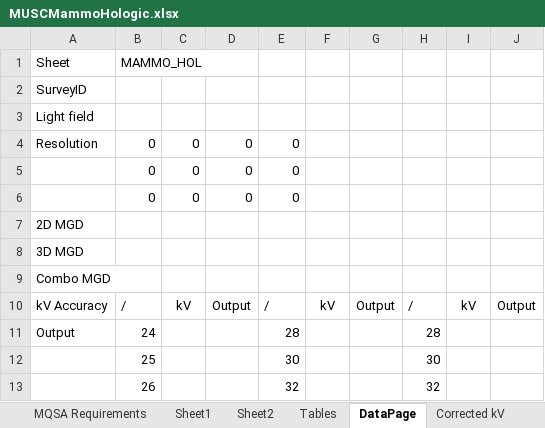
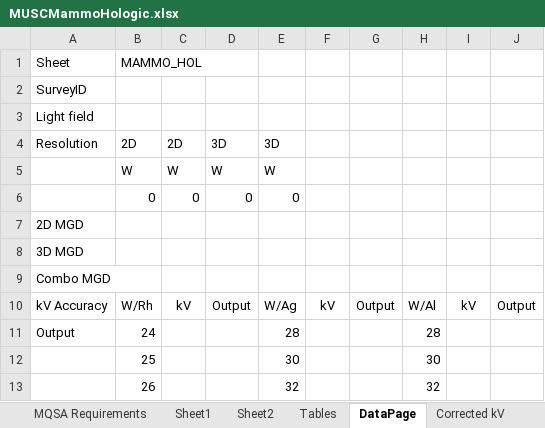
Before and after one commit to imabug/EquipTestingSpreadsheets, an Excel workbook: MUSCMammoHologic.xlsx, sheet DataPage, drawn as a sheet; only a part is shown; values as stored, in another font and other column widths than the file's, no borders; removed rows and columns are numbered as before the commit, all else as after; the diff covers the shown part only; the diff names each change by its address in the sheet, - before the commit and + after, or states it on an @@ line.

```diff
--- a/MUSCMammoHologic.xlsx (sheet DataPage)
+++ b/MUSCMammoHologic.xlsx (sheet DataPage)
-row 4: Resolution | 0 | 0 | 0 | 0
-row 5:  | 0 | 0 | 0 | 0
+row 4: Resolution | 2D | 2D | 3D | 3D
+row 5:  | W | W | W | W
-B10 (MAMMO_HOL): /
+B10 (MAMMO_HOL): W/Rh
-E10: /
+E10: W/Ag
-H10: /
+H10: W/Al
```
Also changed, not shown: 14 edited cells elsewhere in this sheet, sheet Sheet1, sheet Tables, formulas that keep their value, charts or pictures.
